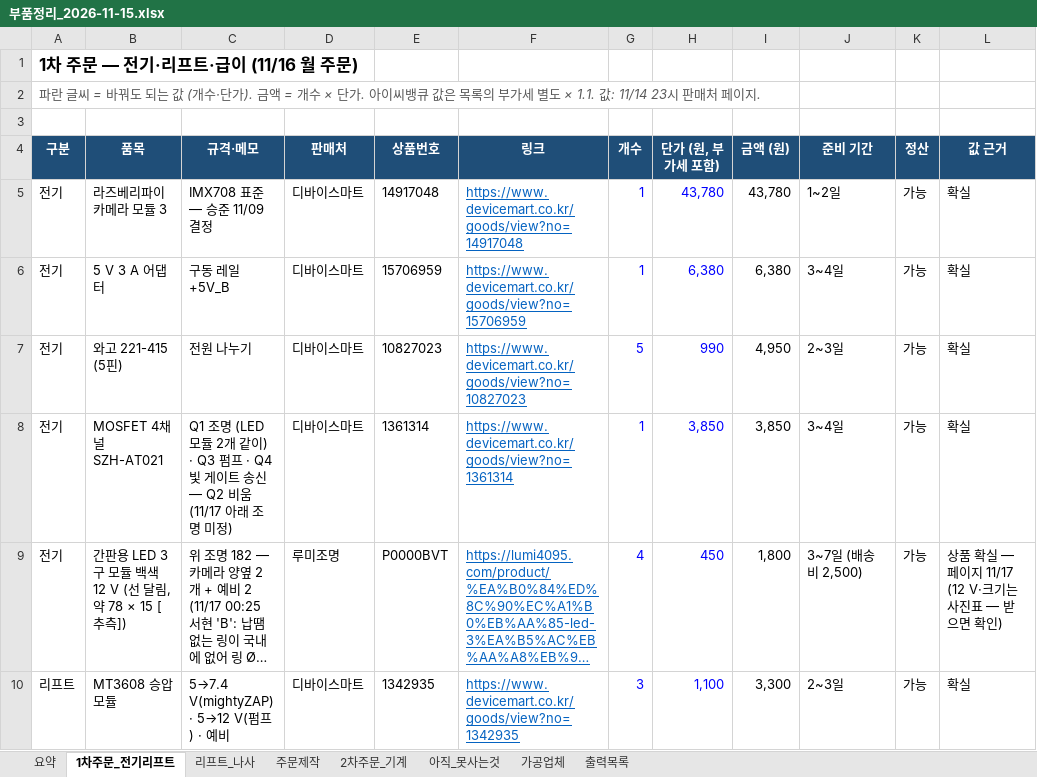
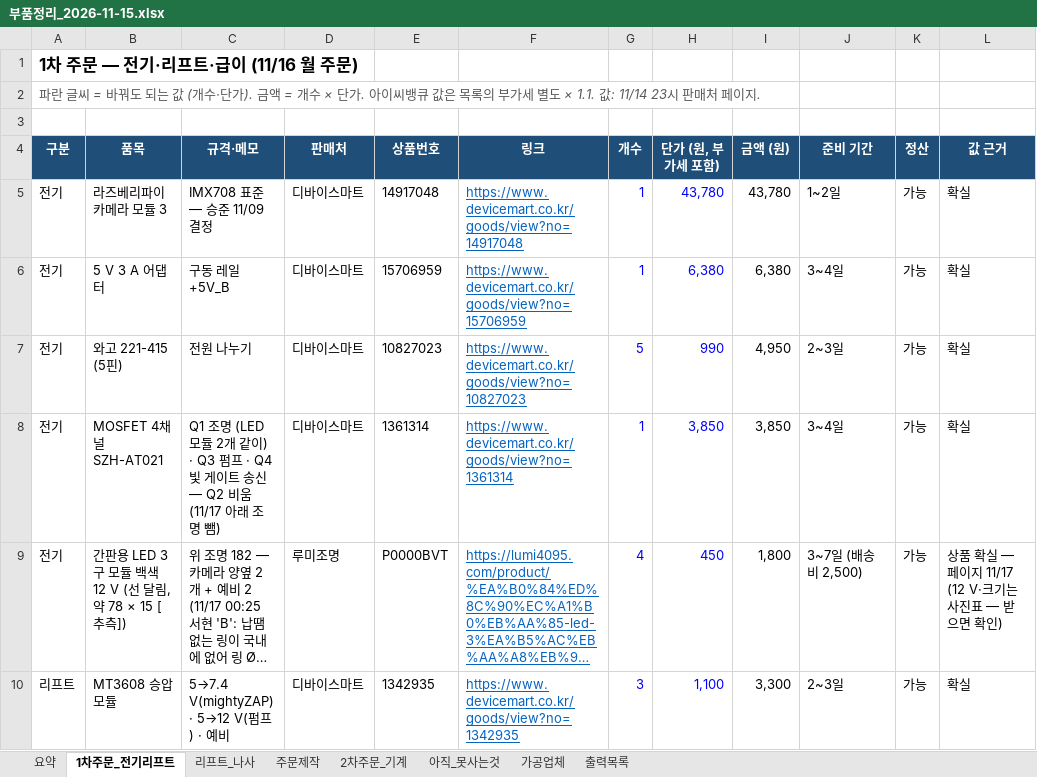
Before and after one commit to britams/-capstone-project-repo, an Excel workbook: purchase/부품정리_2026-11-15.xlsx, sheet 1차주문_전기리프트, drawn as a sheet; only a part is shown; long unchanged cells end in …; values as stored, in another font and other column widths than the file's, no borders; the diff names each change by its address in the sheet, - before the commit and + after, or states it on an @@ line.

```diff
--- a/purchase/부품정리_2026-11-15.xlsx (sheet 1차주문_전기리프트)
+++ b/purchase/부품정리_2026-11-15.xlsx (sheet 1차주문_전기리프트)
-C8 (규격·메모): …조명 미정)
+C8 (규격·메모): …조명 뺌)
```
Also changed, not shown: 5 other files.
